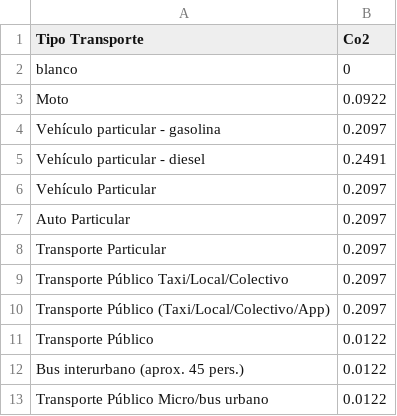
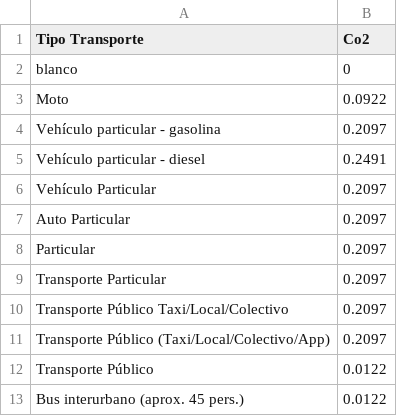
Before and after one commit to JavierMeasure/CSV_ME, a CSV file: Transporte_2.csv, drawn as a sheet; only a part is shown; the shorter side is filled out with more unchanged rows.

Commit message:
Update Transporte_2.csv

```diff
--- a/Transporte_2.csv
+++ b/Transporte_2.csv
@@ -7,2 +7,3 @@ Vehículo Particular,"0.2097"
 Auto Particular,"0.2097"
+Particular,"0.2097"
 Transporte Particular,"0.2097"
```
